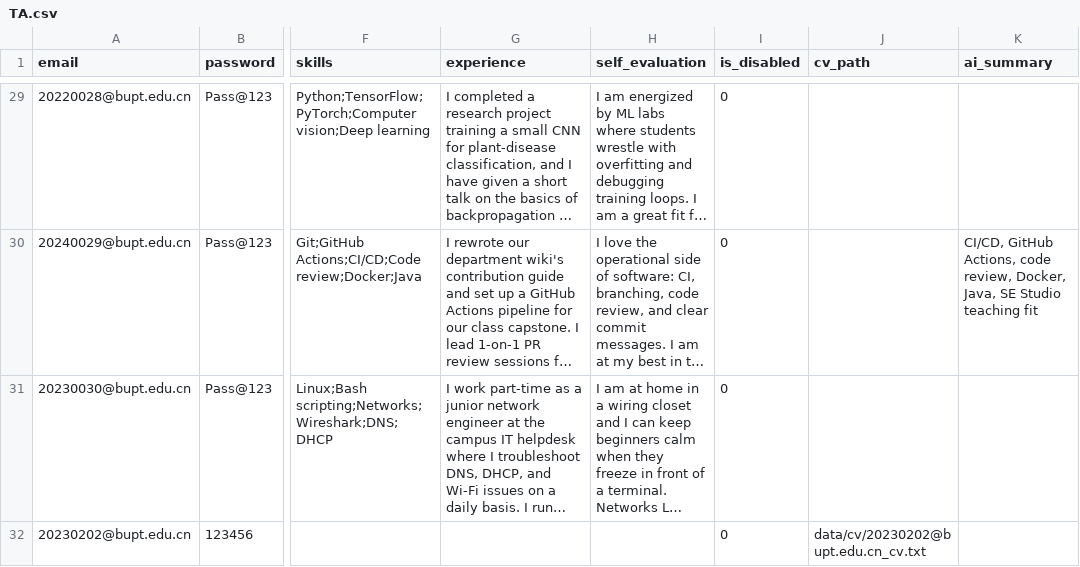
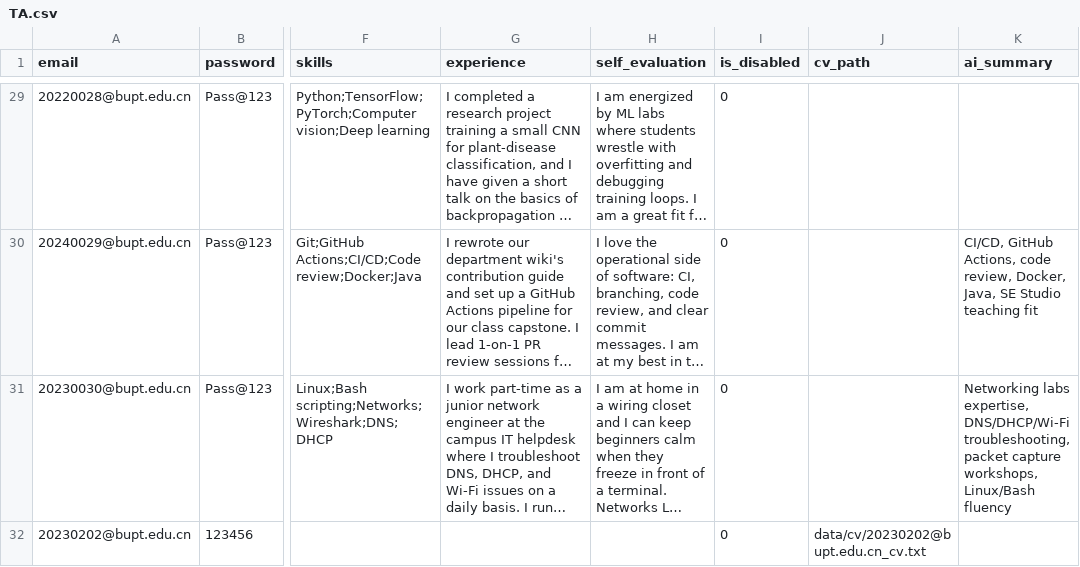
Before and after one commit to Wsyctrl/RecruitmentSystem_Group066, a CSV file: data/TA.csv, drawn as a sheet; only a part is shown, gaps mark what is left out; long unchanged cells end in …; the diff covers the shown part only; the diff names each change by its address in the sheet, - before the commit and + after, or states it on an @@ line.

```diff
--- a/data/TA.csv
+++ b/data/TA.csv
-K31 (ai_summary): (empty)
+K31 (ai_summary): Networking labs expertise, DNS/DHCP/Wi-Fi troubleshooting, packet capture workshops, Linux/Bash fluency
```
Also changed, not shown: 11 edited cells elsewhere in this file, 3 other files.
